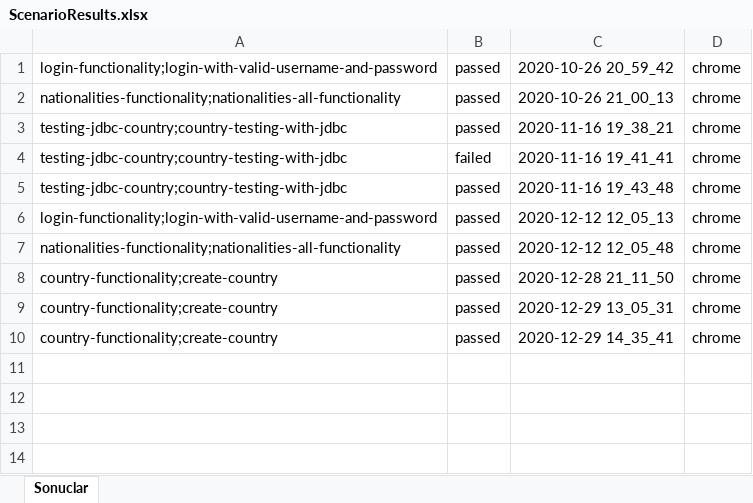
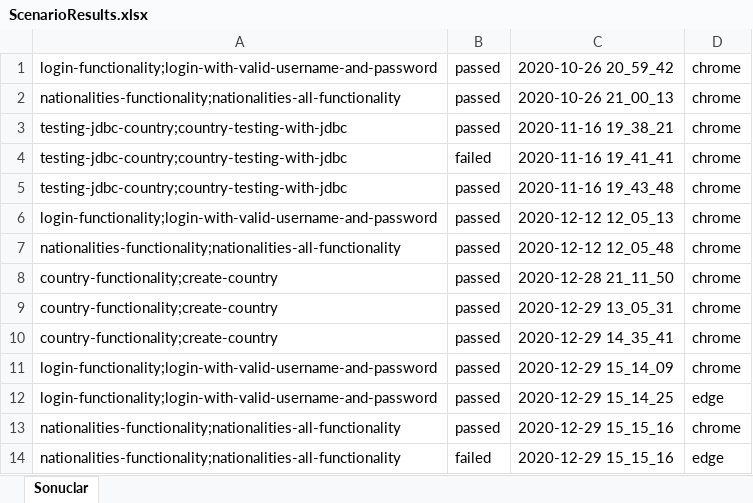
Before and after one commit to huzun3517/Cucumber_Kursu, an Excel workbook: src/main/resources/ScenarioResults.xlsx, sheet Sonuclar, drawn as a sheet; values as stored, in another font and other column widths than the file's, no borders; the diff names each change by its address in the sheet, - before the commit and + after, or states it on an @@ line.

```diff
--- a/src/main/resources/ScenarioResults.xlsx (sheet Sonuclar)
+++ b/src/main/resources/ScenarioResults.xlsx (sheet Sonuclar)
+row 11: login-functionality;login-with-valid-username-and-password | passed | 2020-12-29 15_14_09 | chrome
+row 12: login-functionality;login-with-valid-username-and-password | passed | 2020-12-29 15_14_25 | edge
+row 13: nationalities-functionality;nationalities-all-functionality | passed | 2020-12-29 15_15_16 | chrome
+row 14: nationalities-functionality;nationalities-all-functionality | failed | 2020-12-29 15_15_16 | edge
```
Also changed, not shown: 4 other files.
